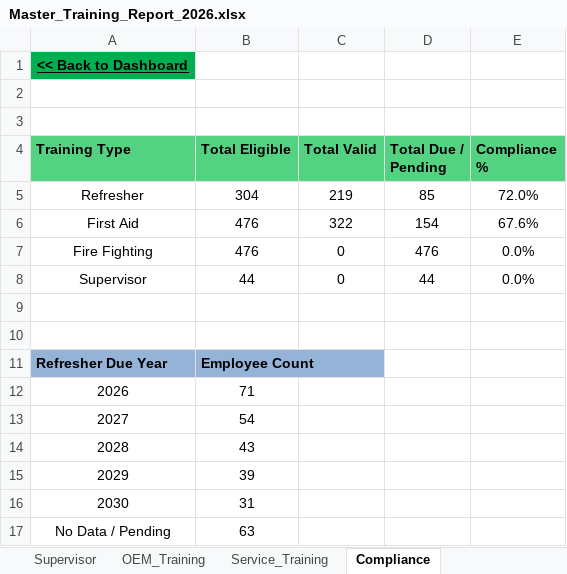
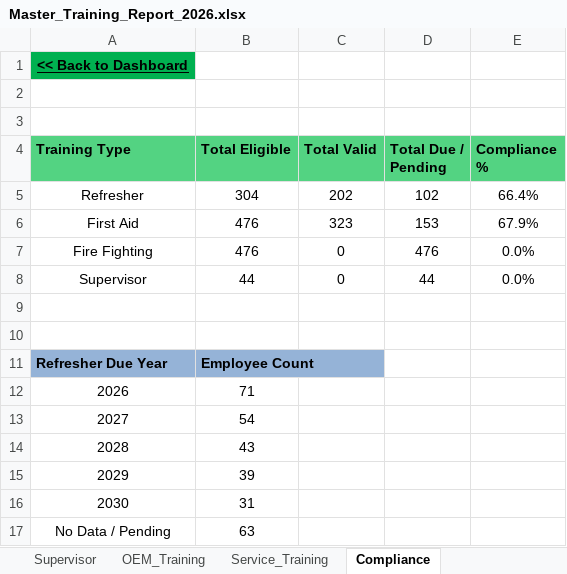
Before and after one commit to ak0908023-jpg/MineSync-Dashboard, an Excel workbook: Master_Training_Report_2026.xlsx, sheet Compliance, drawn as a sheet; values as stored, in another font and other column widths than the file's, no borders; charts and pictures not drawn; the diff names each change by its address in the sheet, - before the commit and + after, or states it on an @@ line.

```diff
--- a/Master_Training_Report_2026.xlsx (sheet Compliance)
+++ b/Master_Training_Report_2026.xlsx (sheet Compliance)
-C5 (Total Valid): 219
+C5 (Total Valid): 202
-D5 (Total Due / Pending): 85
+D5 (Total Due / Pending): 102
-E5 (Compliance %): 72.0%
+E5 (Compliance %): 66.4%
-C6 (Total Valid): 322
+C6 (Total Valid): 323
-D6 (Total Due / Pending): 154
+D6 (Total Due / Pending): 153
-E6 (Compliance %): 67.6%
+E6 (Compliance %): 67.9%
```
Also changed, not shown: sheet First_Aid, sheet Refresher, charts or pictures.
